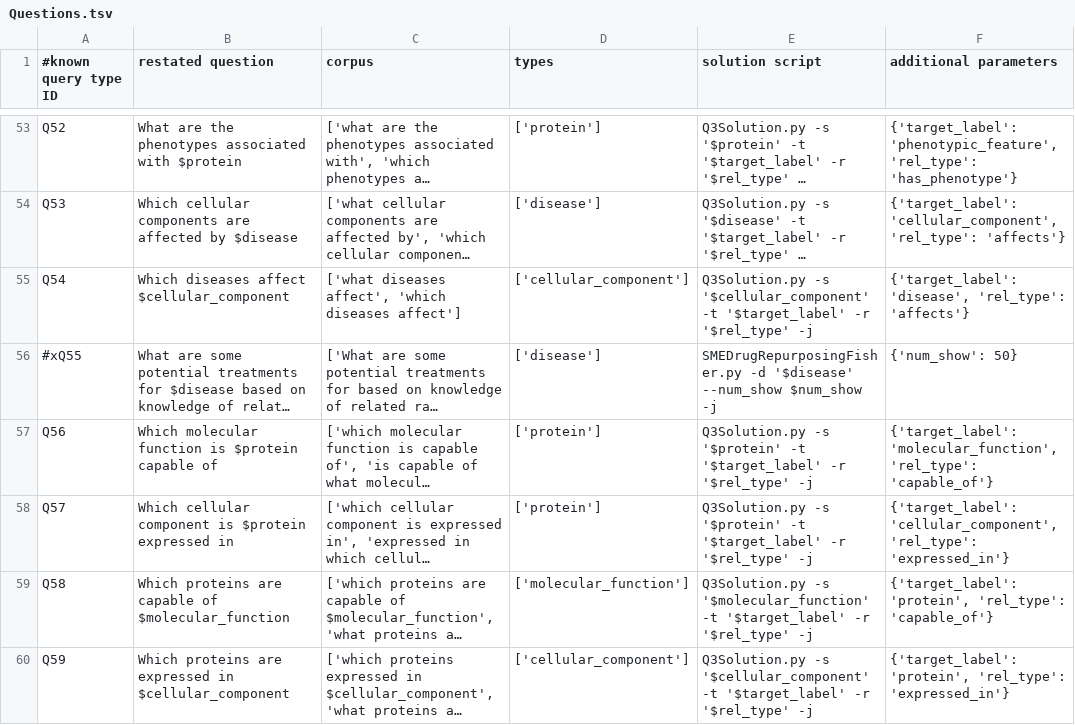
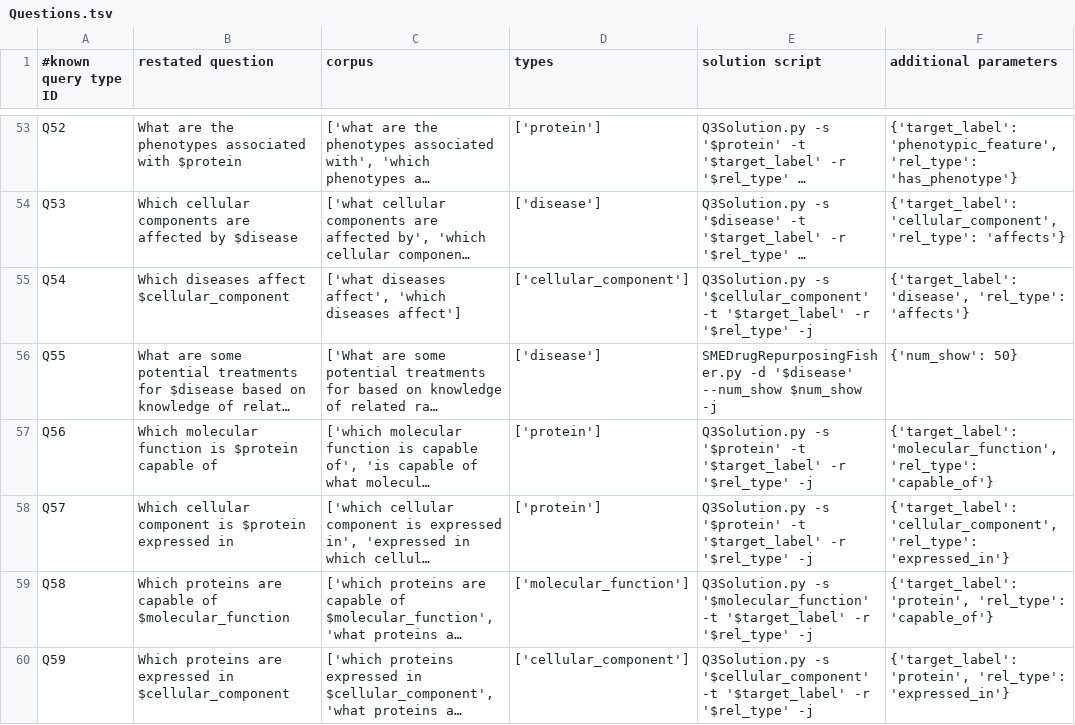
Before and after one commit to RTXteam/RTX, a TSV file: code/reasoningtool/QuestionAnswering/Questions.tsv, drawn as a sheet; only a part is shown, gaps mark what is left out; long unchanged cells end in …; the diff covers the shown part only; the diff names each change by its address in the sheet, - before the commit and + after, or states it on an @@ line.

```diff
--- a/code/reasoningtool/QuestionAnswering/Questions.tsv
+++ b/code/reasoningtool/QuestionAnswering/Questions.tsv
-A56 (#known query type ID): #xQ55
+A56 (#known query type ID): Q55
```
Also changed, not shown: 10 edited cells elsewhere in this file.
